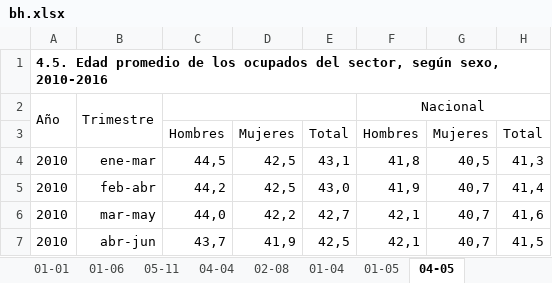
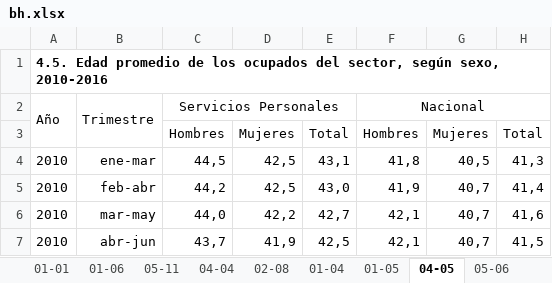
Before and after one commit to igutierrezm/OLN-ISN, an Excel workbook: data/cuadros/Servicios Personales/bh.xlsx, sheet 04-05, drawn as a sheet; only a part is shown; values as stored, in another font and other column widths than the file's, no borders; the diff names each change by its address in the sheet, - before the commit and + after, or states it on an @@ line.

```diff
--- a/data/cuadros/Servicios Personales/bh.xlsx (sheet 04-05)
+++ b/data/cuadros/Servicios Personales/bh.xlsx (sheet 04-05)
+sheet tab: 05-06
-C2: (empty)
+C2: Servicios Personales
```
Also changed, not shown: data/cuadros/Actividades Inmobiliarias, Empresariales y de Alquiler/bh.xlsx, data/cuadros/Administración Pública/bh.xlsx, 11 other files.
